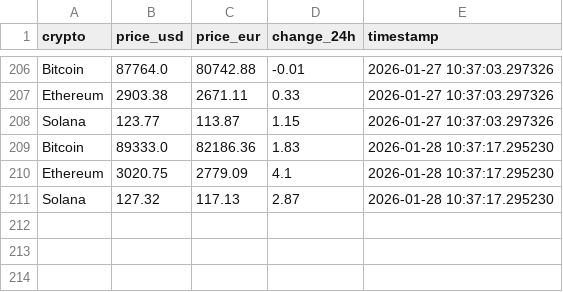
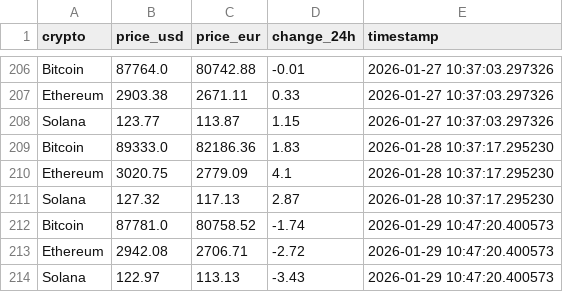
Before and after one commit to Arthur-Roitbourd/crypto-data-pipeline, a CSV file: crypto_prices.csv, drawn as a sheet; only a part is shown, gaps mark what is left out; the diff names each change by its address in the sheet, - before the commit and + after, or states it on an @@ line.

```diff
--- a/crypto_prices.csv
+++ b/crypto_prices.csv
+row 212: Bitcoin | 87781.0 | 80758.52 | -1.74 | 2026-01-29 10:47:20.400573
+row 213: Ethereum | 2942.08 | 2706.71 | -2.72 | 2026-01-29 10:47:20.400573
+row 214: Solana | 122.97 | 113.13 | -3.43 | 2026-01-29 10:47:20.400573
```
Also changed, not shown: 1 other file.
